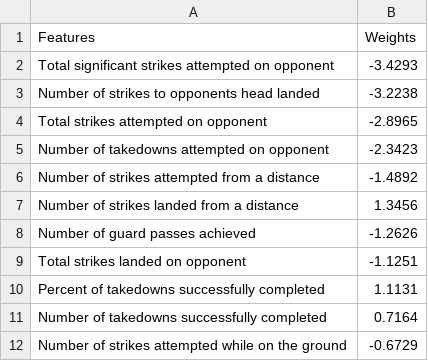
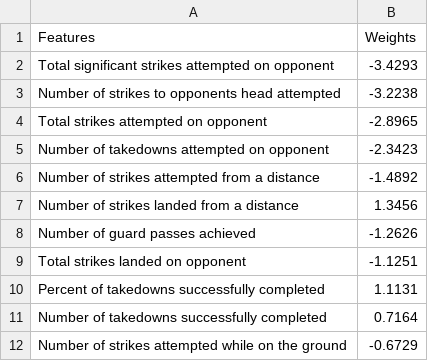
Before and after one commit to UBC-MDS/DSCI522_group315, a CSV file: analysis/weights.csv, drawn as a sheet.

```diff
--- a/analysis/weights.csv
+++ b/analysis/weights.csv
@@ -2,3 +2,3 @@ Features,Weights
 Total significant strikes attempted on opponent,-3.4293
-Number of strikes to opponents head landed,-3.2238
+Number of strikes to opponents head attempted,-3.2238
 Total strikes attempted on opponent,-2.8965
```
Also changed, not shown: 7 other files.
